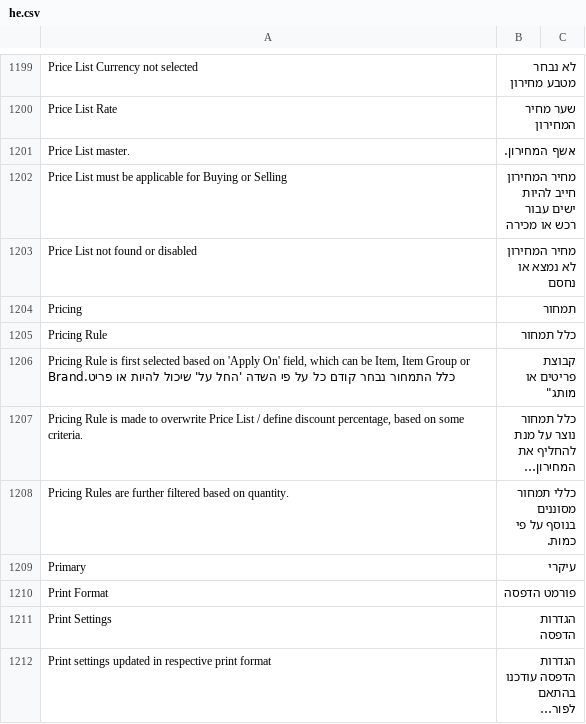
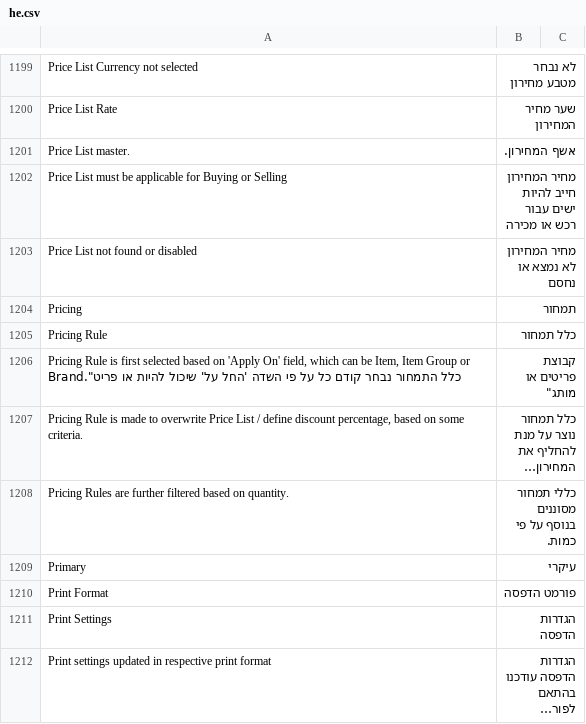
Before and after one commit to cojalvo/erpnext, a CSV file: erpnext/translations/he.csv, drawn as a sheet; only a part is shown, gaps mark what is left out; long unchanged cells end in …; the diff names each change by its address in the sheet, - before the commit and + after, or states it on an @@ line.

Commit message:
quoting

```diff
--- a/erpnext/translations/he.csv
+++ b/erpnext/translations/he.csv
-A1206: …Group or Brand.כלל התמחור נבחר…
+A1206: …Group or Brand."כלל התמחור נבחר…
```
